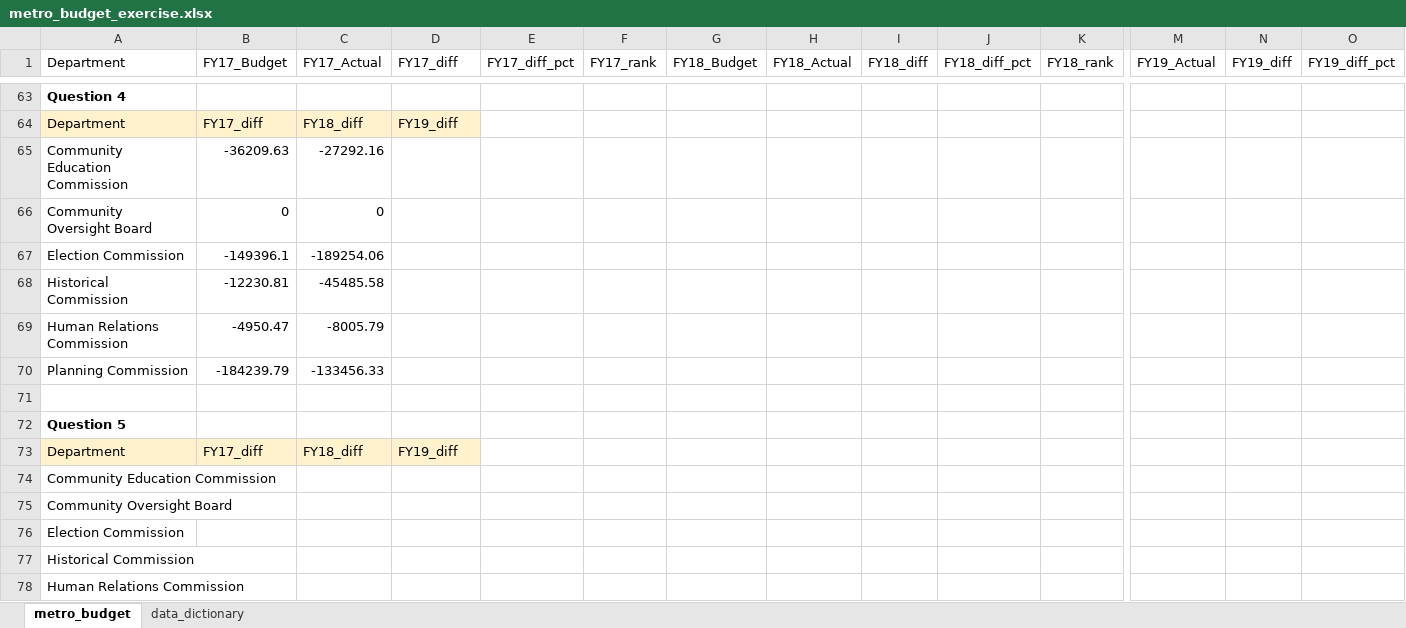
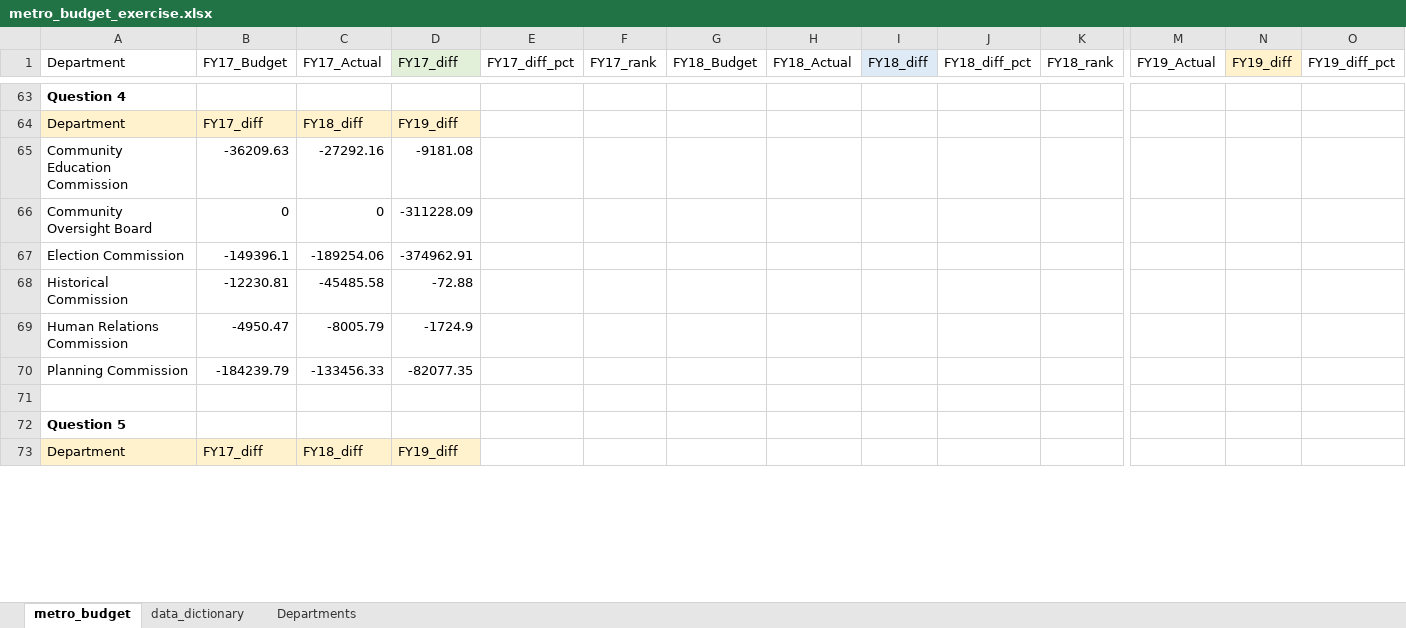
Before and after one commit to NSS-Data-Analytics-Cohort-12/excel-lookups-da12-aimeejohnson, an Excel workbook: spreadsheets/metro_budget_exercise.xlsx, sheet metro_budget, drawn as a sheet; only a part is shown, gaps mark what is left out; values as stored, in another font and other column widths than the file's, no borders; removed rows and columns are numbered as before the commit, all else as after; rows hold the shown columns only; the diff covers the shown part only; the diff names each change by its address in the sheet, - before the commit and + after, or states it on an @@ line.

Commit message:
metro buget excercises through question 6

```diff
--- a/spreadsheets/metro_budget_exercise.xlsx (sheet metro_budget)
+++ b/spreadsheets/metro_budget_exercise.xlsx (sheet metro_budget)
+sheet tab: Departments
-D1 fill: none
+D1 fill: #E2F0D9
-I1 fill: none
+I1 fill: #DEEBF7
-N1 fill: none
+N1 fill: #FFF2CC
-D65 (FY17_diff): (empty)
+D65 (FY17_diff): -9181.08
-D66 (FY17_diff): (empty)
+D66 (FY17_diff): -311228.09
-D67 (FY17_diff): (empty)
+D67 (FY17_diff): -374962.91
-D68 (FY17_diff): (empty)
+D68 (FY17_diff): -72.88
-D69 (FY17_diff): (empty)
+D69 (FY17_diff): -1724.9
-D70 (FY17_diff): (empty)
+D70 (FY17_diff): -82077.35
-row 74: Community Education Commission
-row 75: Community Oversight Board
-row 76: Election Commission
-row 77: Historical Commission
-row 78: Human Relations Commission
```
Also changed, not shown: 6 added rows, 1 removed row and 7 edited cells elsewhere in this sheet.
